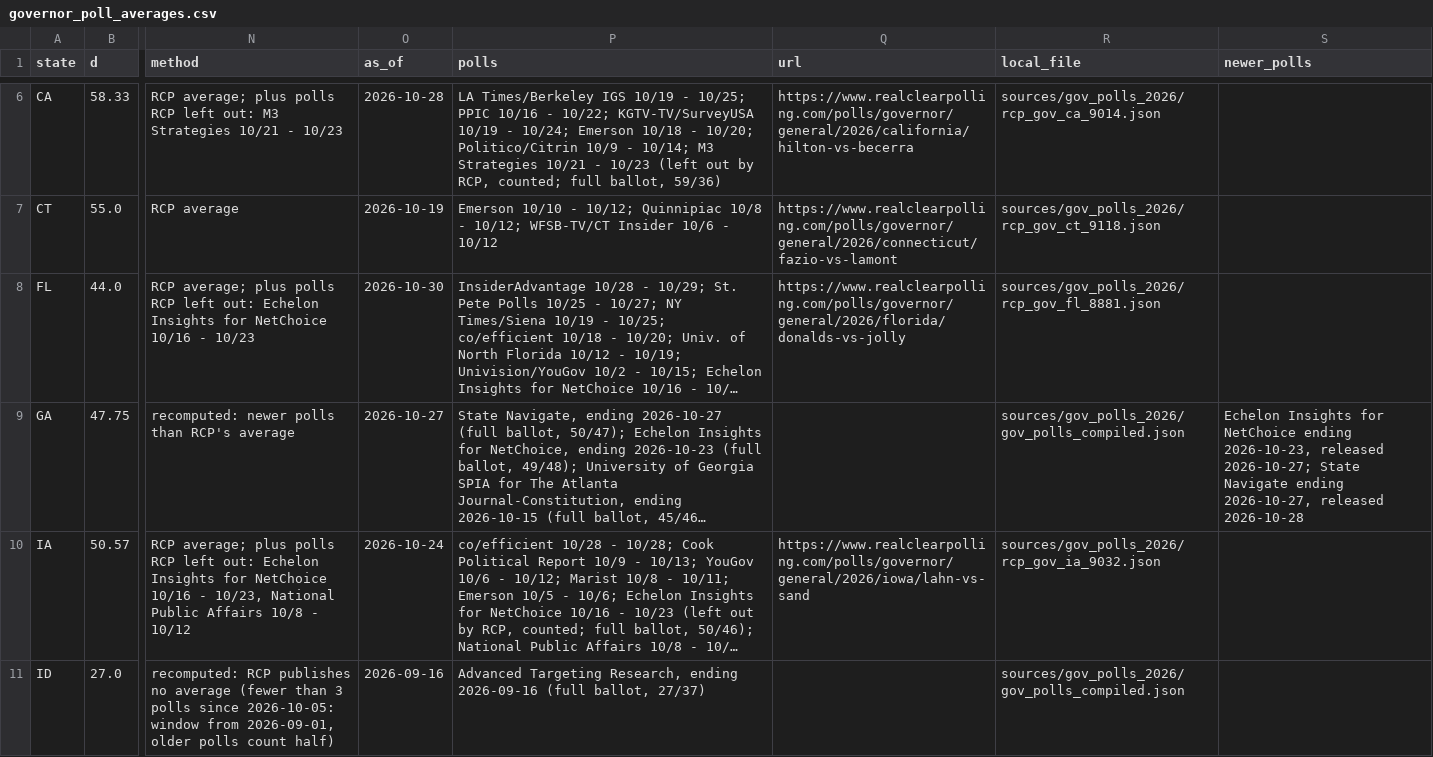
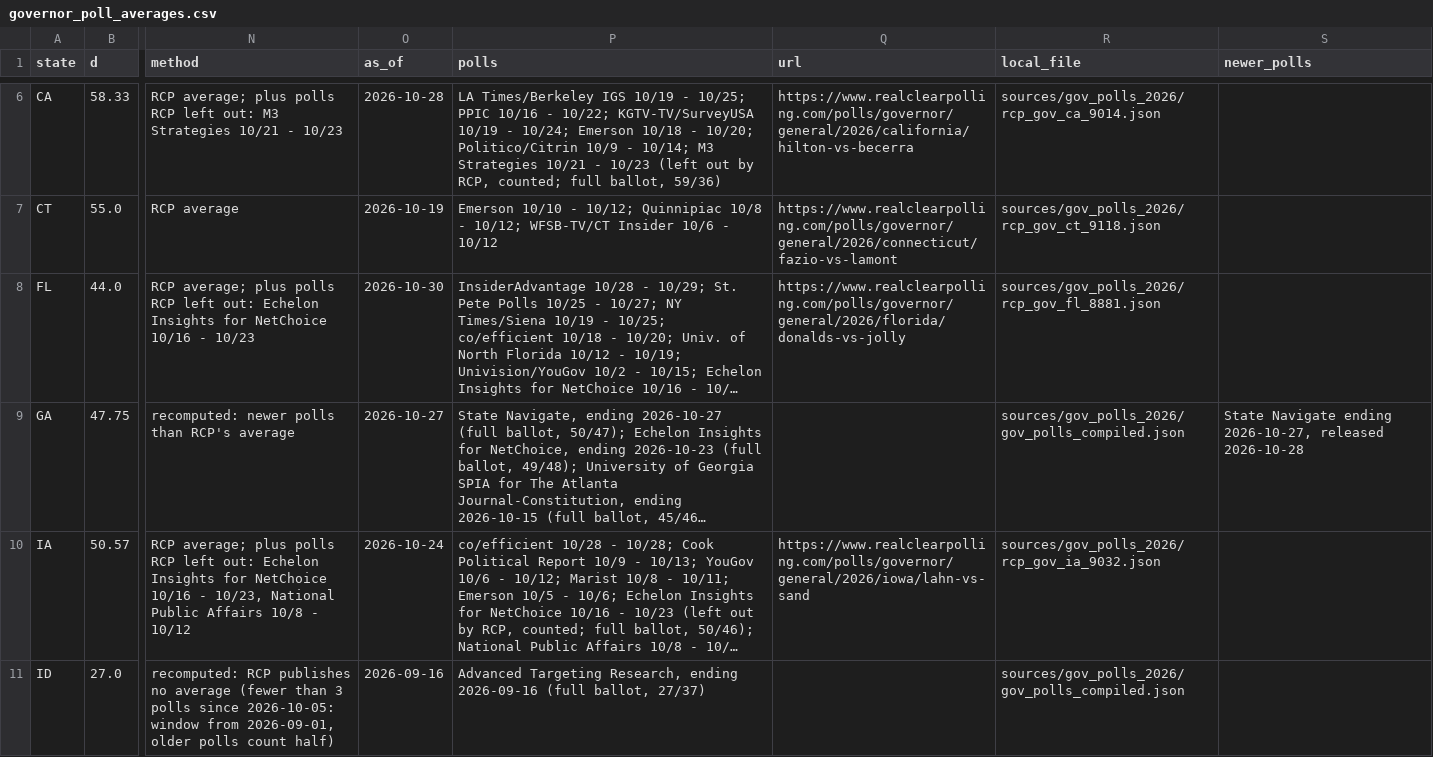
Before and after one commit to tcbDNA/house-2026, a CSV file: backend/data/governor_poll_averages.csv, drawn as a sheet; only a part is shown, gaps mark what is left out; long unchanged cells end in …; the diff covers the shown part only; the diff names each change by its address in the sheet, - before the commit and + after, or states it on an @@ line.

```diff
--- a/backend/data/governor_poll_averages.csv
+++ b/backend/data/governor_poll_averages.csv
-S9 (newer_polls): Echelon Insights for NetChoice ending 2026-10-23, released 2026-10-27; State Navigate…
+S9 (newer_polls): State Navigate…
```
Also changed, not shown: 1 edited cell elsewhere in this file, backend/analysis/comparison.csv, 5 other files.
